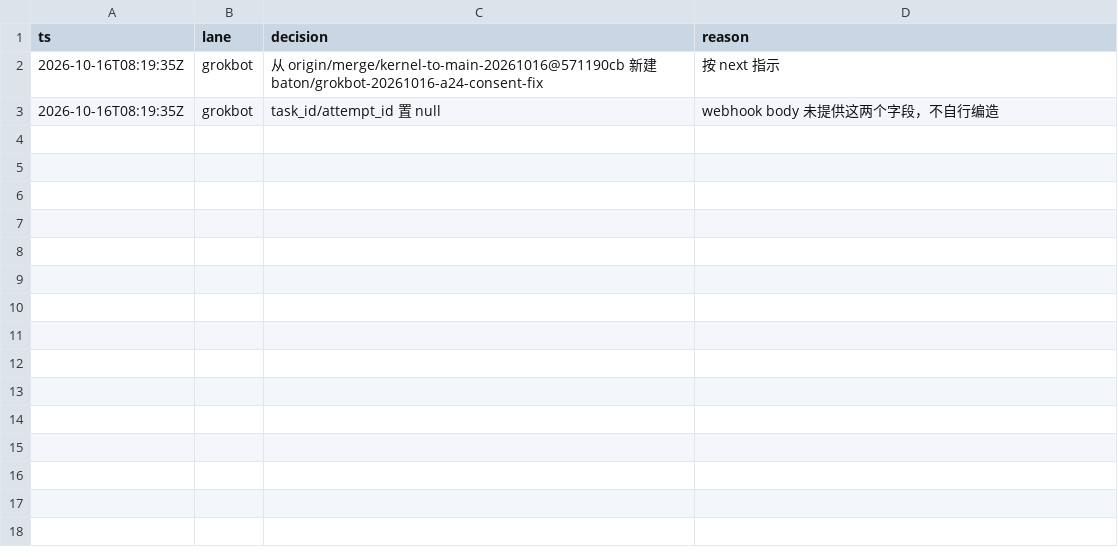
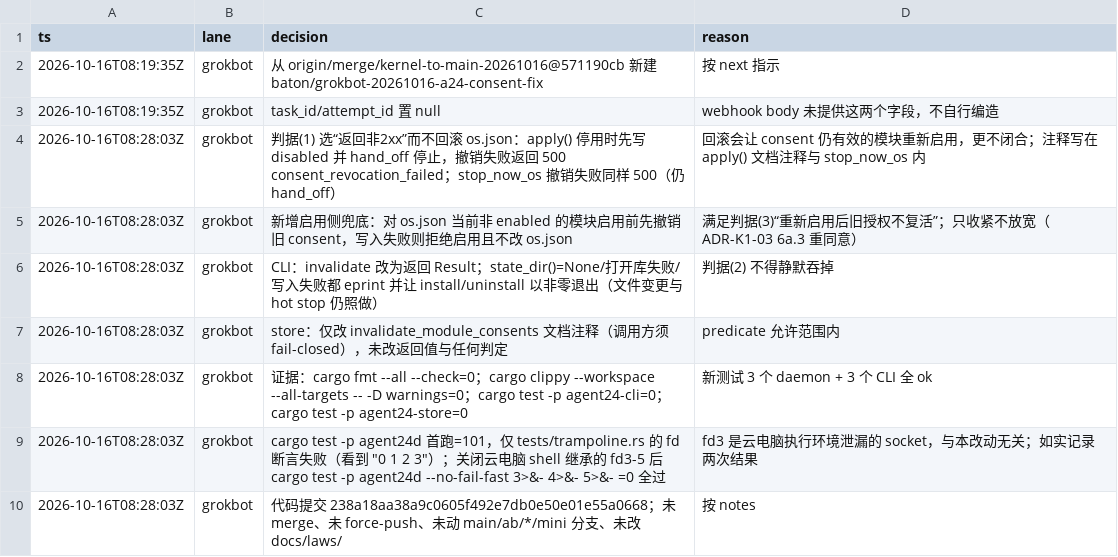
Before and after one commit to iDoris-ai/Agent24, a TSV file: baton-decisions.tsv, drawn as a sheet; the diff names each change by its address in the sheet, - before the commit and + after, or states it on an @@ line.

Commit message:
baton: completed receipt + decisions (consent-fix)

```diff
--- a/baton-decisions.tsv
+++ b/baton-decisions.tsv
+row 4: 2026-10-16T08:28:03Z | grokbot | 判据(1) 选“返回非2xx”而不回滚 os.json：apply() 停用时先写 disabled 并 hand_off 停止，撤销失败返回 500 consent_revocation_failed；stop_now_os 撤销失败同样 500（仍 hand_off） | 回滚会让 consent 仍有效的模块重新启用，更不闭合；注释写在 apply() 文档注释与 stop_now_os 内
+row 5: 2026-10-16T08:28:03Z | grokbot | 新增启用侧兜底：对 os.json 当前非 enabled 的模块启用前先撤销旧 consent，写入失败则拒绝启用且不改 os.json | 满足判据(3)“重新启用后旧授权不复活”；只收紧不放宽（ADR-K1-03 6a.3 重同意）
+row 6: 2026-10-16T08:28:03Z | grokbot | CLI：invalidate 改为返回 Result；state_dir()=None/打开库失败/写入失败都 eprint 并让 install/uninstall 以非零退出（文件变更与 hot stop 仍照做） | 判据(2) 不得静默吞掉
+row 7: 2026-10-16T08:28:03Z | grokbot | store：仅改 invalidate_module_consents 文档注释（调用方须 fail-closed），未改返回值与任何判定 | predicate 允许范围内
+row 8: 2026-10-16T08:28:03Z | grokbot | 证据：cargo fmt --all --check=0；cargo clippy --workspace --all-targets -- -D warnings=0；cargo test -p agent24-cli=0；cargo test -p agent24-store=0 | 新测试 3 个 daemon + 3 个 CLI 全 ok
+row 9: 2026-10-16T08:28:03Z | grokbot | cargo test -p agent24d 首跑=101，仅 tests/trampoline.rs 的 fd 断言失败（看到 "0 1 2 3"）；关闭云电脑 shell 继承的 fd3-5 后 cargo test -p agent24d --no-fail-fast 3>&- 4>&- 5>&- =0 全过 | fd3 是云电脑执行环境泄漏的 socket，与本改动无关；如实记录两次结果
+row 10: 2026-10-16T08:28:03Z | grokbot | 代码提交 238a18aa38a9c0605f492e7db0e50e01e55a0668；未 merge、未 force-push、未动 main/ab/*/mini 分支、未改 docs/laws/ | 按 notes
```
Also changed, not shown: 1 other file.
